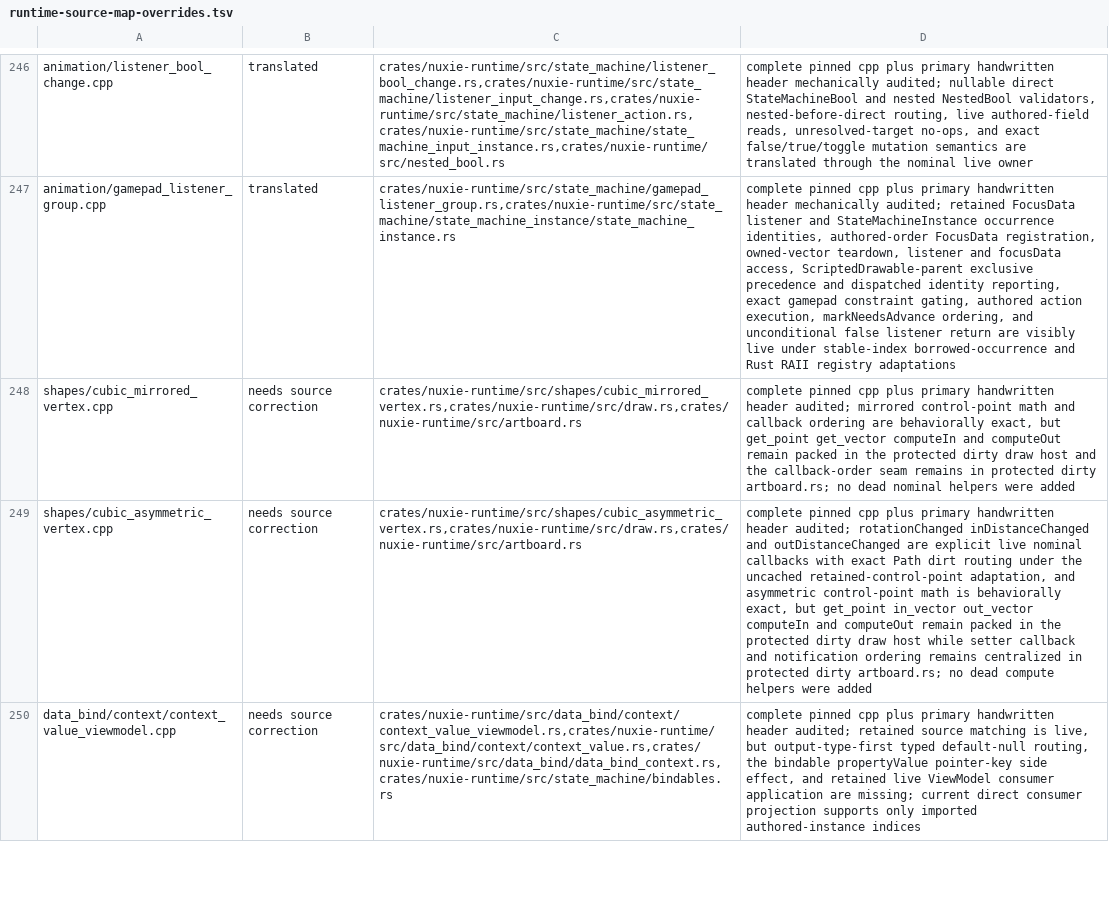
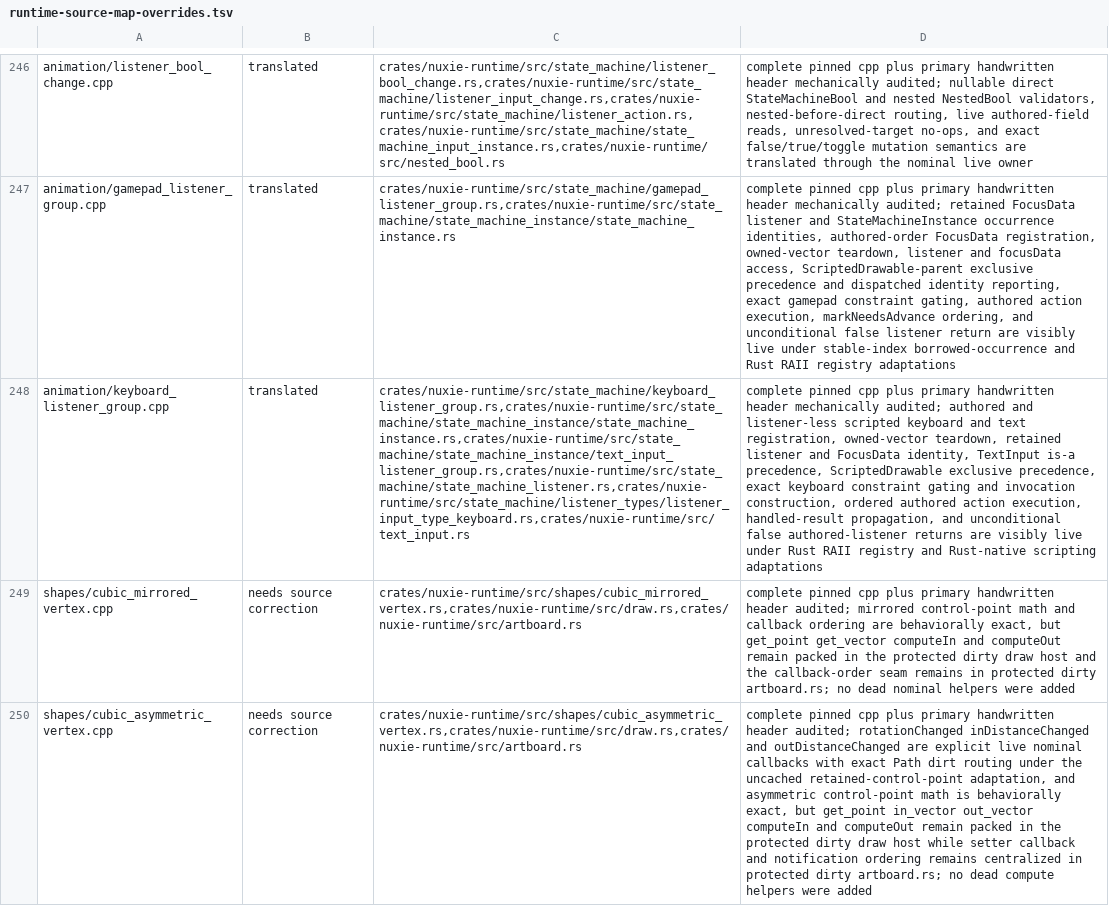
Before and after one commit to nuxieai/nuxie-runtime, a TSV file: docs/runtime-source-map-overrides.tsv, drawn as a sheet; only a part is shown, gaps mark what is left out; the shorter side is filled out with more unchanged rows; the diff names each change by its address in the sheet, - before the commit and + after, or states it on an @@ line.

Commit message:
Complete KeyboardListenerGroup source owner

```diff
--- a/docs/runtime-source-map-overrides.tsv
+++ b/docs/runtime-source-map-overrides.tsv
+row 248: animation/keyboard_listener_group.cpp | translated | crates/nuxie-runtime/src/state_machine/keyboard_listener_group.rs,crates/nuxie-runtime/src/state_machine/state_machine_instance/state_machine_instance.rs,crates/nuxie-runtime/src/state_machine/state_machine_instance/text_input_listener_group.rs,crates/nuxie-runtime/src/state_machine/state_machine_listener.rs,crates/nuxie-runtime/src/state_machine/listener_types/listener_input_type_keyboard.rs,crates/nuxie-runtime/src/text_input.rs | complete pinned cpp plus primary handwritten header mechanically audited; authored and listener-less scripted keyboard and text registration, owned-vector teardown, retained listener and FocusData identity, TextInput is-a precedence, ScriptedDrawable exclusive precedence, exact keyboard constraint gating and invocation construction, ordered authored action execution, handled-result propagation, and unconditional false authored-listener returns are visibly live under Rust RAII registry and Rust-native scripting adaptations
```
Also changed, not shown: 1 other file.
